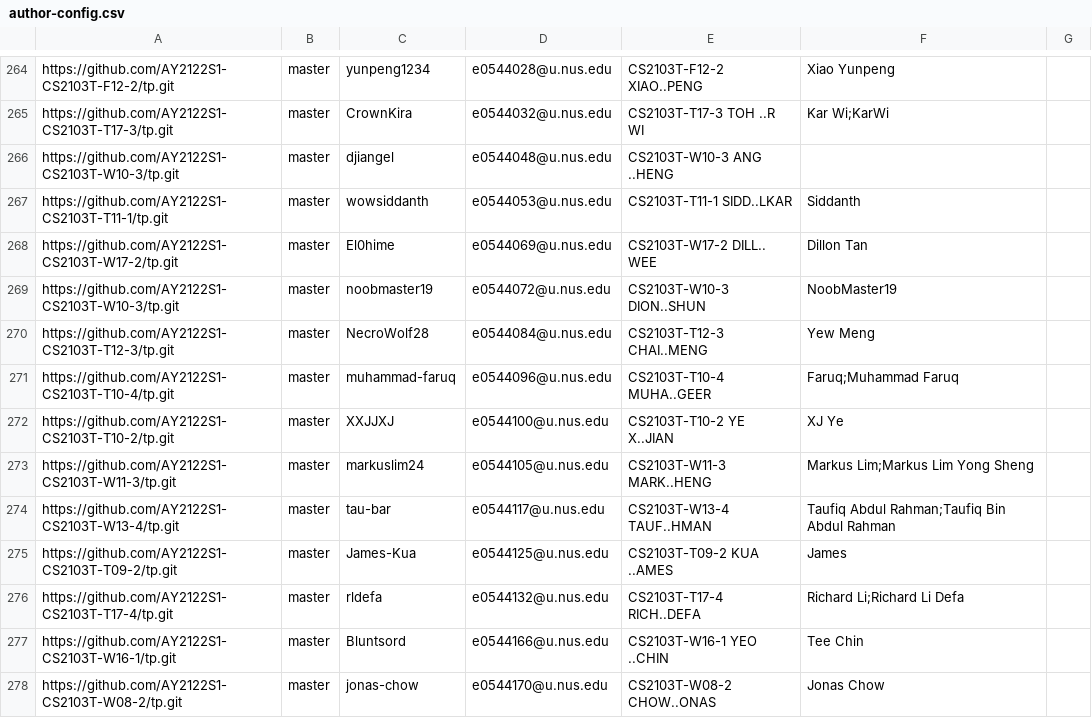
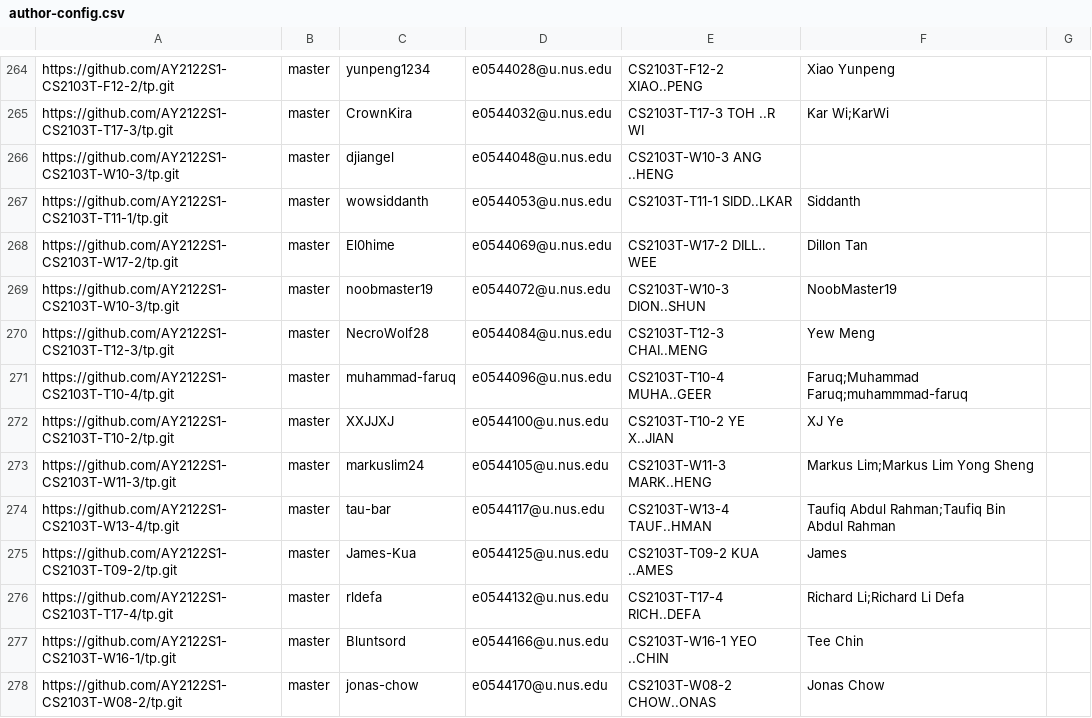
Before and after one commit to nus-cs2103-AY2122S1/tp-dashboard, a CSV file: configs/author-config.csv, drawn as a sheet; only a part is shown, gaps mark what is left out.

Commit message:
Update configs

```diff
--- a/configs/author-config.csv
+++ b/configs/author-config.csv
@@ -270,3 +270,3 @@ https://github.com/AY2122S1-CS2103T-W10-3/tp.git,master,noobmaster19,e0544072@u.
 https://github.com/AY2122S1-CS2103T-T12-3/tp.git,master,NecroWolf28,e0544084@u.nus.edu,CS2103T-T12-3 CHAI..MENG,Yew Meng,
-https://github.com/AY2122S1-CS2103T-T10-4/tp.git,master,muhammad-faruq,e0544096@u.nus.edu,CS2103T-T10-4 MUHA..GEER,Faruq;Muhammad Faruq,
+https://github.com/AY2122S1-CS2103T-T10-4/tp.git,master,muhammad-faruq,e0544096@u.nus.edu,CS2103T-T10-4 MUHA..GEER,Faruq;Muhammad Faruq;muhammmad-faruq,
 https://github.com/AY2122S1-CS2103T-T10-2/tp.git,master,XXJJXJ,e0544100@u.nus.edu,CS2103T-T10-2 YE X..JIAN,XJ Ye,
```
